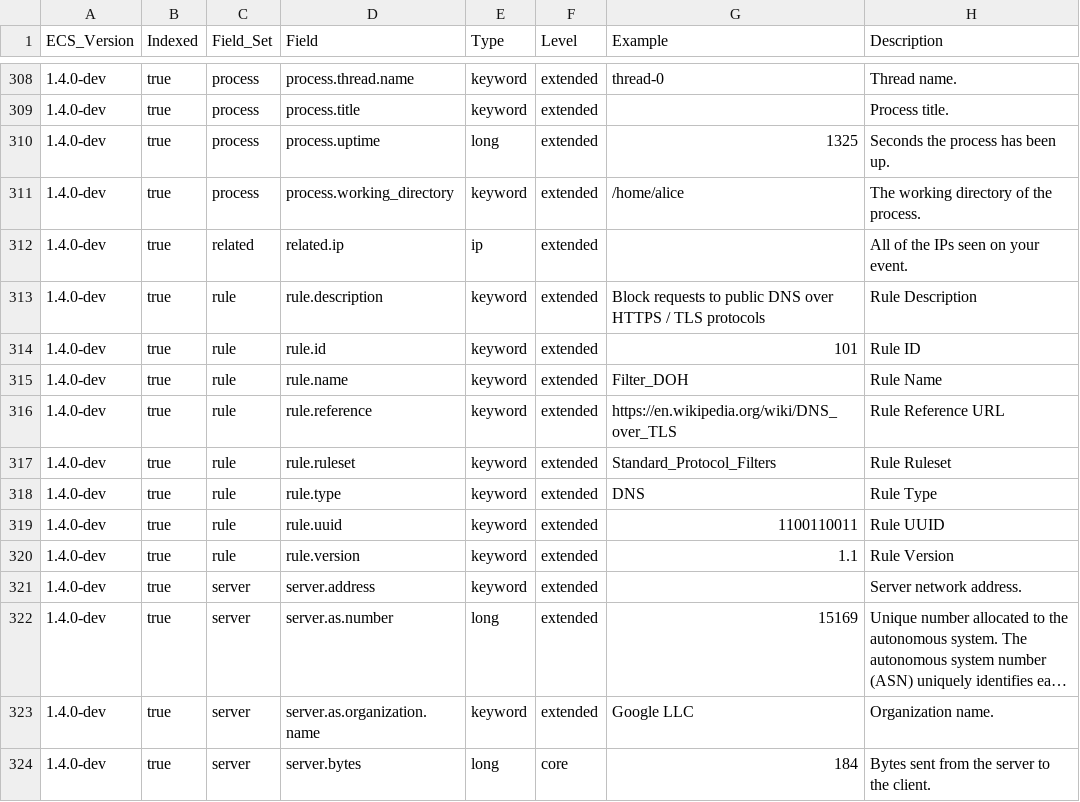
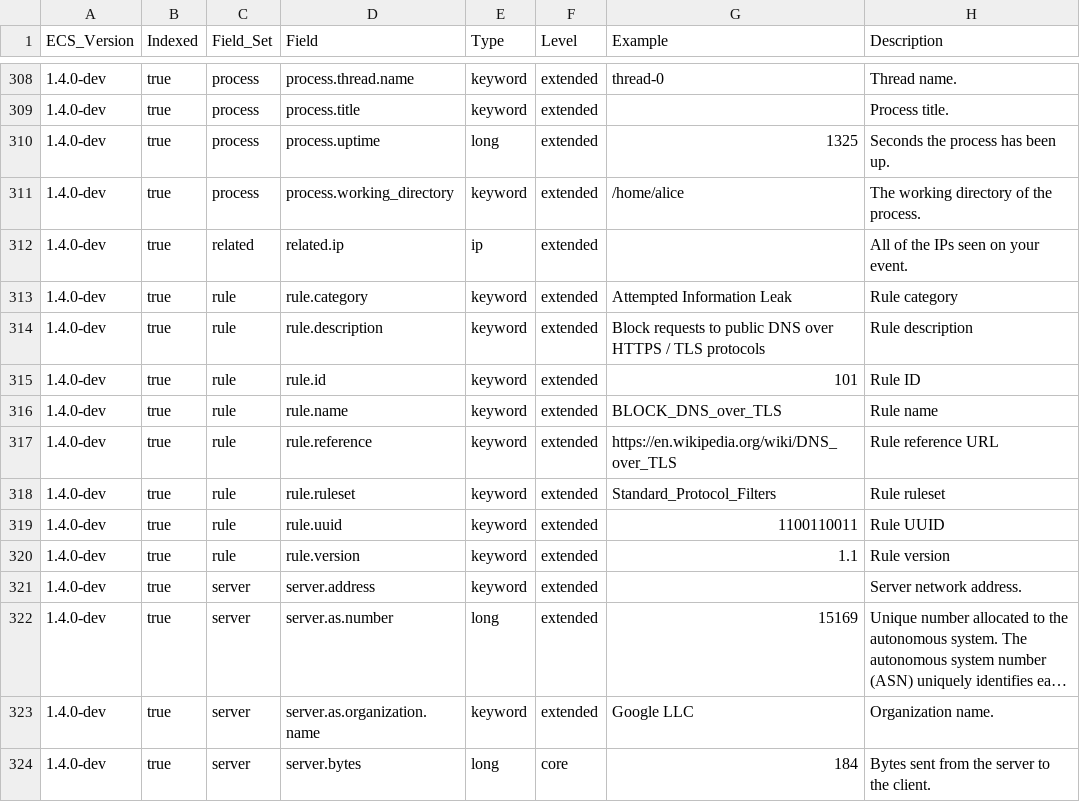
Before and after one commit to elastic/ecs, a CSV file: generated/csv/fields.csv, drawn as a sheet; only a part is shown, gaps mark what is left out; long unchanged cells end in ….

Commit message:
Fixed errors & added .category
fixed spelling, cap., and gram errors.  Changes rule.type to be rule.category

```diff
--- a/generated/csv/fields.csv
+++ b/generated/csv/fields.csv
@@ -312,10 +312,10 @@ ECS_Version,Indexed,Field_Set,Field,Type,Level,Example,Description
 1.4.0-dev,true,related,related.ip,ip,extended,,All of the IPs seen on your event.
-1.4.0-dev,true,rule,rule.description,keyword,extended,Block requests to public DNS over HTTPS / TLS protocols,Rule Description
+1.4.0-dev,true,rule,rule.category,keyword,extended,Attempted Information Leak,Rule category
+1.4.0-dev,true,rule,rule.description,keyword,extended,Block requests to public DNS over HTTPS / TLS protocols,Rule description
 1.4.0-dev,true,rule,rule.id,keyword,extended,101,Rule ID
-1.4.0-dev,true,rule,rule.name,keyword,extended,Filter_DOH,Rule Name
-1.4.0-dev,true,rule,rule.reference,keyword,extended,https://en.wikipedia.org/wiki/DNS_over_TLS,Rule Reference URL
-1.4.0-dev,true,rule,rule.ruleset,keyword,extended,Standard_Protocol_Filters,Rule Ruleset
-1.4.0-dev,true,rule,rule.type,keyword,extended,DNS,Rule Type
+1.4.0-dev,true,rule,rule.name,keyword,extended,BLOCK_DNS_over_TLS,Rule name
+1.4.0-dev,true,rule,rule.reference,keyword,extended,https://en.wikipedia.org/wiki/DNS_over_TLS,Rule reference URL
+1.4.0-dev,true,rule,rule.ruleset,keyword,extended,Standard_Protocol_Filters,Rule ruleset
 1.4.0-dev,true,rule,rule.uuid,keyword,extended,1100110011,Rule UUID
-1.4.0-dev,true,rule,rule.version,keyword,extended,1.1,Rule Version
+1.4.0-dev,true,rule,rule.version,keyword,extended,1.1,Rule version
 1.4.0-dev,true,server,server.address,keyword,extended,,Server network address.
```
Also changed, not shown: 7 other files.
